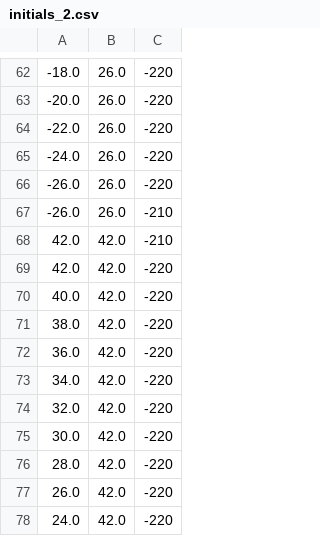
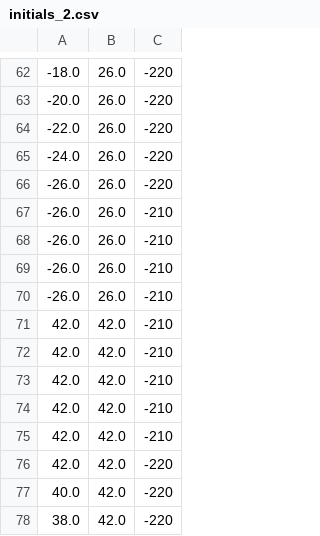
Before and after one commit to EricYufengWu/ME-0134, a CSV file: HW3/initials_2.csv, drawn as a sheet; only a part is shown, gaps mark what is left out; the shorter side is filled out with more unchanged rows; the diff covers the shown part only.

```diff
--- a/HW3/initials_2.csv
+++ b/HW3/initials_2.csv
@@ -67,2 +67,9 @@
 -26.0,26.0,-210
+-26.0,26.0,-210
+-26.0,26.0,-210
+-26.0,26.0,-210
+42.0,42.0,-210
+42.0,42.0,-210
+42.0,42.0,-210
+42.0,42.0,-210
 42.0,42.0,-210
```
Also changed, not shown: 16 added rows elsewhere in this file, 4 other files.
